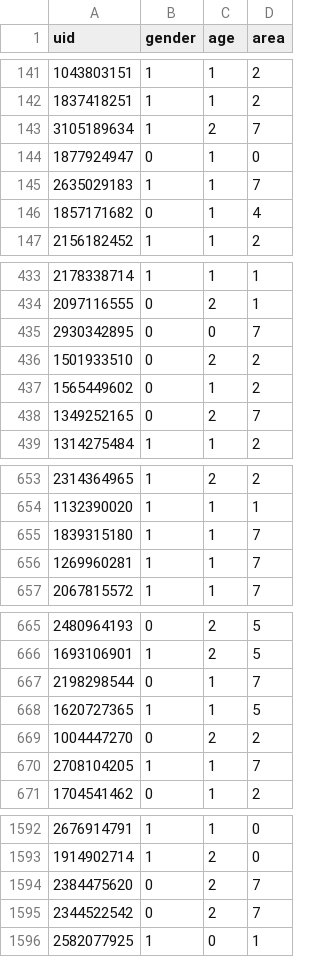
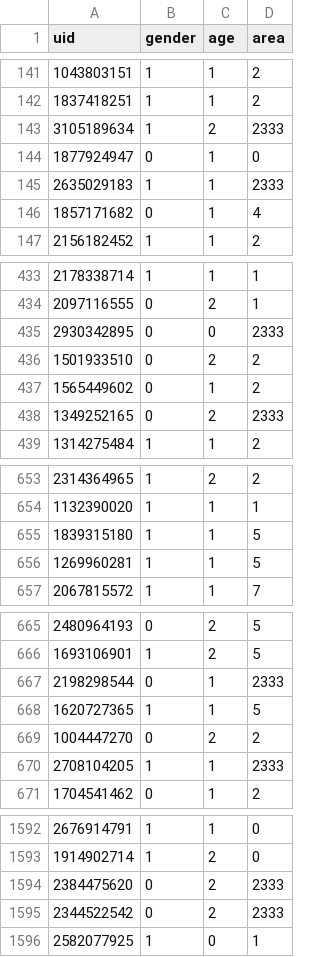
Before and after one commit to huanghaocn/smp2016, a CSV file: data-normalized/label_maps.csv, drawn as a sheet; only a part is shown, gaps mark what is left out; the diff covers the shown part only.

```diff
--- a/data-normalized/label_maps.csv
+++ b/data-normalized/label_maps.csv
@@ -142,5 +142,5 @@ uid,gender,age,area
 1837418251,1,1,2
-3105189634,1,2,7
+3105189634,1,2,2333
 1877924947,0,1,0
-2635029183,1,1,7
+2635029183,1,1,2333
 1857171682,0,1,4
@@ -434,6 +434,6 @@ uid,gender,age,area
 2097116555,0,2,1
-2930342895,0,0,7
+2930342895,0,0,2333
 1501933510,0,2,2
 1565449602,0,1,2
-1349252165,0,2,7
+1349252165,0,2,2333
 1314275484,1,1,2
@@ -654,4 +654,4 @@ uid,gender,age,area
 1132390020,1,1,1
-1839315180,1,1,7
-1269960281,1,1,7
+1839315180,1,1,5
+1269960281,1,1,5
 2067815572,1,1,7
@@ -666,6 +666,6 @@ uid,gender,age,area
 1693106901,1,2,5
-2198298544,0,1,7
+2198298544,0,1,2333
 1620727365,1,1,5
 1004447270,0,2,2
-2708104205,1,1,7
+2708104205,1,1,2333
 1704541462,0,1,2
@@ -1593,4 +1593,4 @@ uid,gender,age,area
 1914902714,1,2,0
-2384475620,0,2,7
-2344522542,0,2,7
+2384475620,0,2,2333
+2344522542,0,2,2333
 2582077925,1,0,1
```
Also changed, not shown: 102 edited cells elsewhere in this file.
